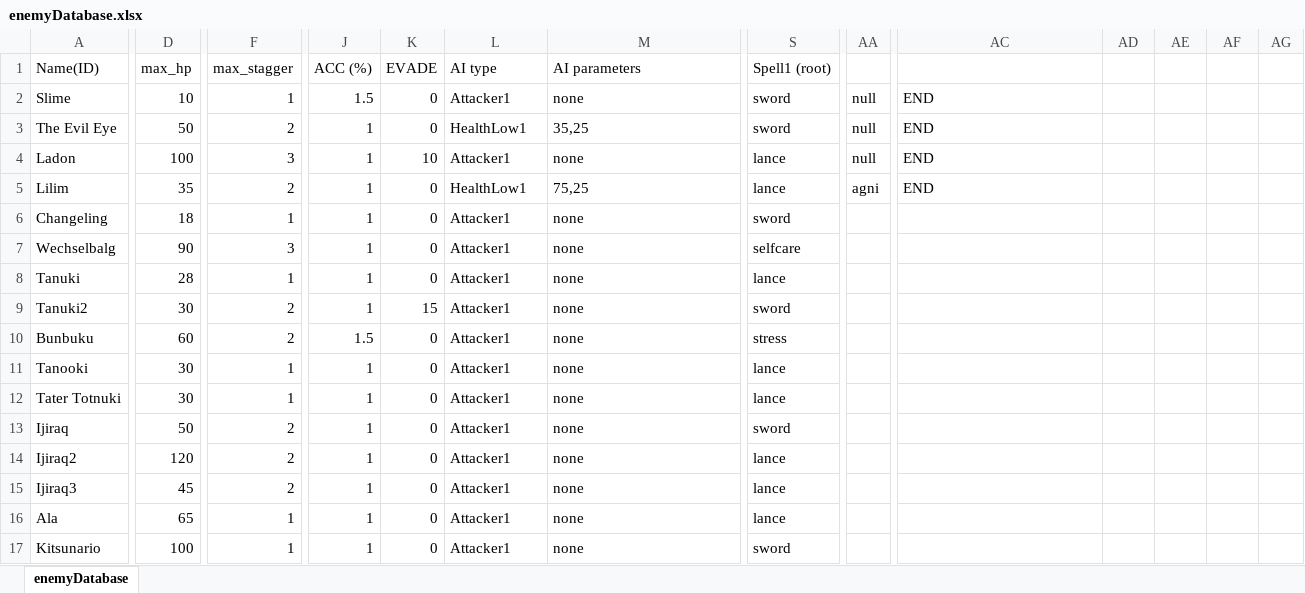
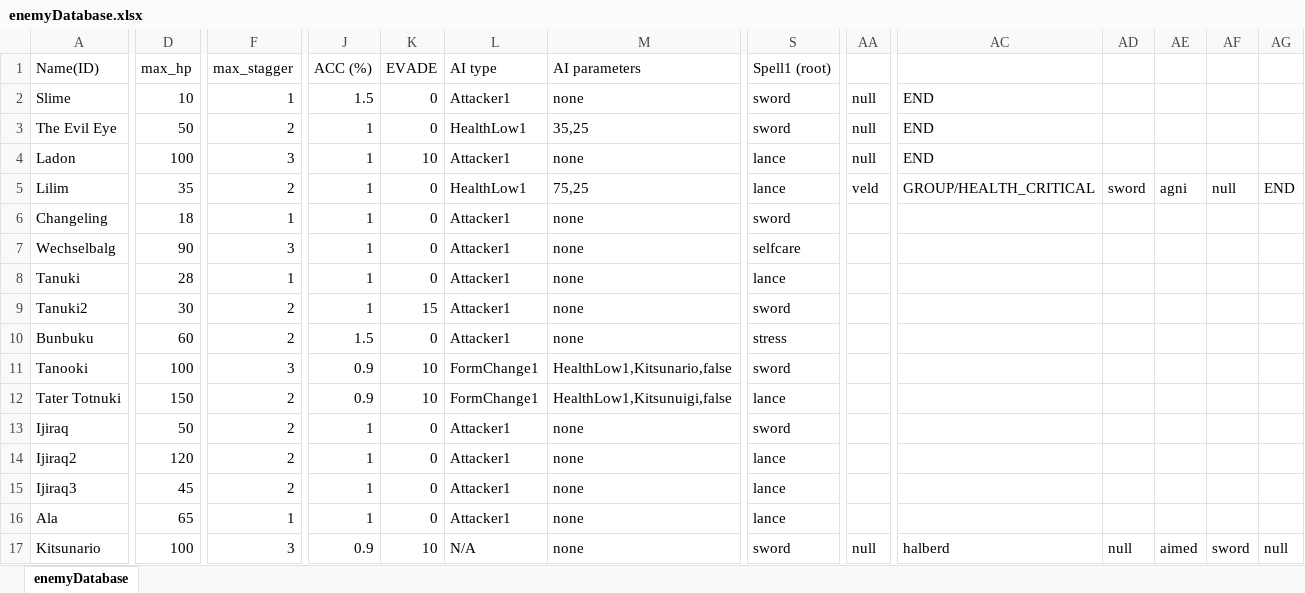
Before and after one commit to Fangee/typocrypha, an Excel workbook: Typocrypha/Assets/excel/enemyDatabase.xlsx, sheet enemyDatabase, drawn as a sheet; only a part is shown, gaps mark what is left out; values as stored, in another font and other column widths than the file's, no borders; the diff covers the shown part only; the diff names each change by its address in the sheet, - before the commit and + after, or states it on an @@ line.

Commit message:
Added some spells, added kitsune, added the form change AI type
Kitsune not complete: no riddles yet, unbalanced, and their Tanuki forms don't match the stats (as the reflect problem is not solved)

```diff
--- a/Typocrypha/Assets/excel/enemyDatabase.xlsx (sheet enemyDatabase)
+++ b/Typocrypha/Assets/excel/enemyDatabase.xlsx (sheet enemyDatabase)
-AA5: agni
+AA5: veld
-AC5: END
+AC5: GROUP/HEALTH_CRITICAL
-AD5: (empty)
+AD5: sword
-AE5: (empty)
+AE5: agni
-AF5: (empty)
+AF5: null
-AG5: (empty)
+AG5: END
-D11 (max_hp): 30
+D11 (max_hp): 100
-F11 (max_stagger): 1
+F11 (max_stagger): 3
-J11:J12 (ACC (%)): 1
+J11:J12 (ACC (%)): 0.9
-K11:K12 (EVADE): 0
+K11:K12 (EVADE): 10
-L11:L12 (AI type): Attacker1
+L11:L12 (AI type): FormChange1
-M11 (AI parameters): none
+M11 (AI parameters): HealthLow1,Kitsunario,false
-S11 (Spell1 (root)): lance
+S11 (Spell1 (root)): sword
-D12 (max_hp): 30
+D12 (max_hp): 150
-F12 (max_stagger): 1
+F12 (max_stagger): 2
-M12 (AI parameters): none
+M12 (AI parameters): HealthLow1,Kitsunuigi,false
-F17 (max_stagger): 1
+F17 (max_stagger): 3
-J17 (ACC (%)): 1
+J17 (ACC (%)): 0.9
-K17 (EVADE): 0
+K17 (EVADE): 10
-L17 (AI type): Attacker1
+L17 (AI type): N/A
-AA17: (empty)
+AA17: null
-AC17: (empty)
+AC17: halberd
-AD17: (empty)
+AD17: null
-AE17: (empty)
+AE17: aimed
-AF17: (empty)
+AF17: sword
-AG17: (empty)
+AG17: null
```
Also changed, not shown: 46 edited cells elsewhere in this sheet, Typocrypha/Assets/excel/spellDictionary.xlsx, 14 other files.
